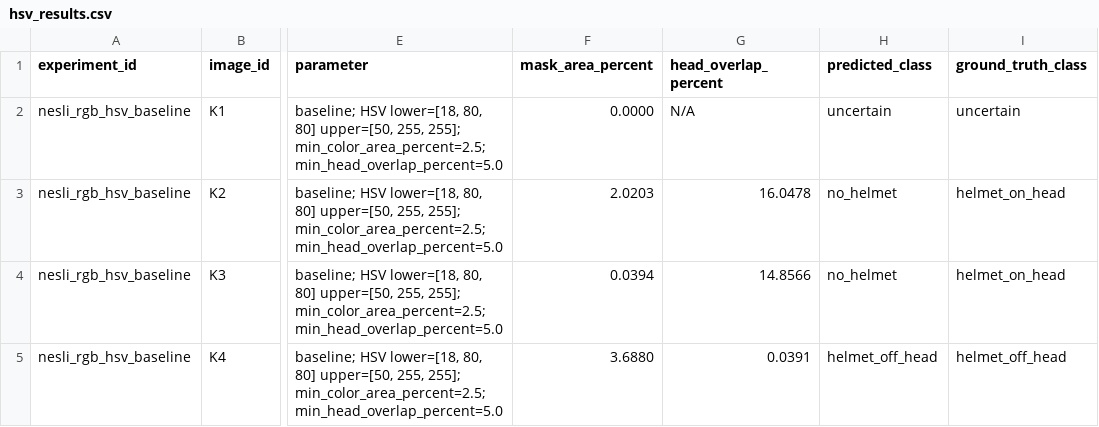
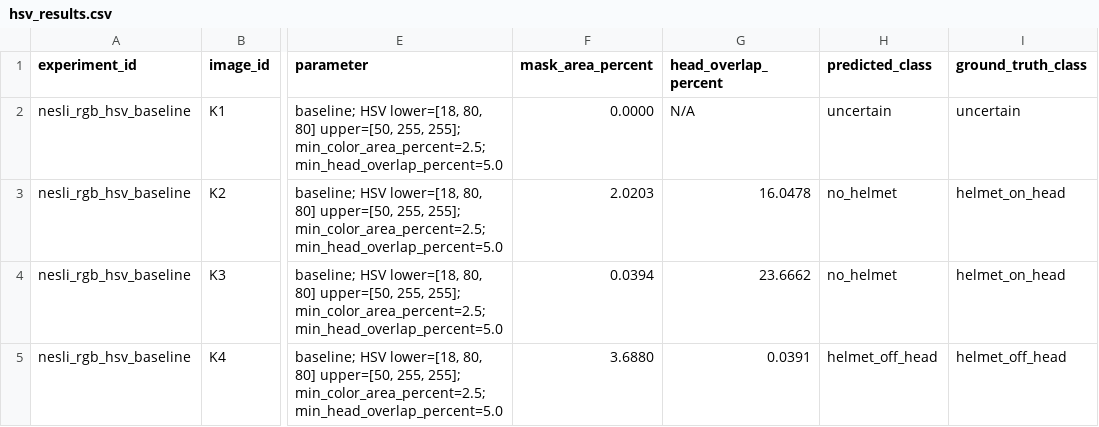
Before and after one commit to mderviskocar/barettespiti, a CSV file: results/hsv_results.csv, drawn as a sheet; only a part is shown, gaps mark what is left out; the diff names each change by its address in the sheet, - before the commit and + after, or states it on an @@ line.

Commit message:
Fix K3 head and helmet boxes and regenerate ROI measurements

```diff
--- a/results/hsv_results.csv
+++ b/results/hsv_results.csv
-G4 (head_overlap_percent): 14.8566
+G4 (head_overlap_percent): 23.6662
```
Also changed, not shown: results/results.csv, results/rgb_results.csv, 4 other files.
